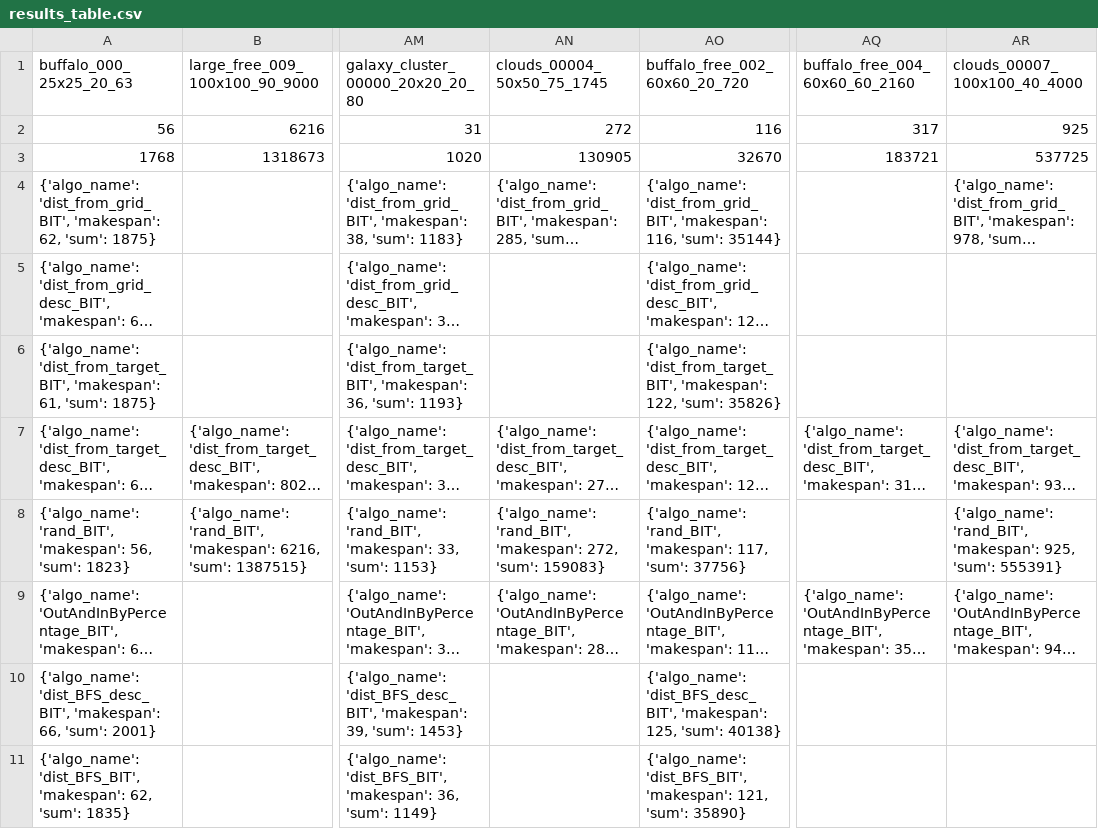
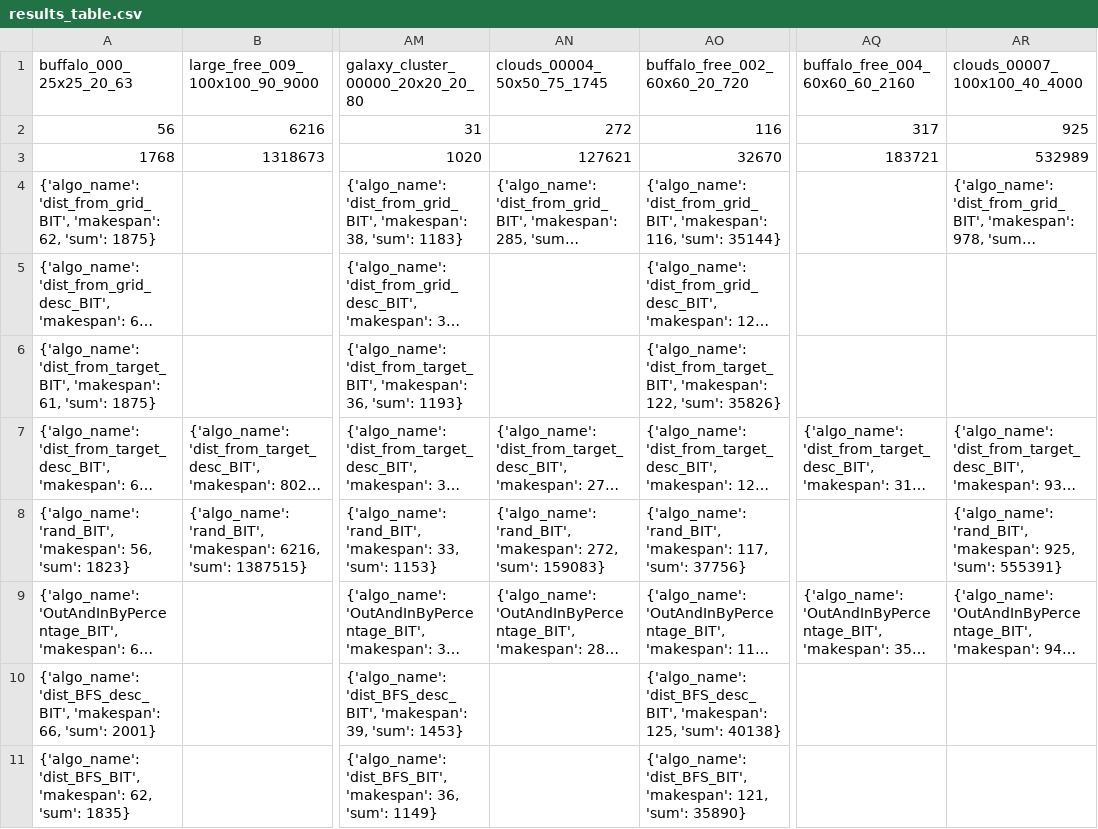
Before and after one commit to Ysommer/SoGC2021_tech, a CSV file: results_table.csv, drawn as a sheet; only a part is shown, gaps mark what is left out; long unchanged cells end in …; the diff names each change by its address in the sheet, - before the commit and + after, or states it on an @@ line.

Commit message:
update table

```diff
--- a/results_table.csv
+++ b/results_table.csv
-AN3 (clouds_00004_50x50_75_1745): 130905
+AN3 (clouds_00004_50x50_75_1745): 127621
-AR3 (clouds_00007_100x100_40_4000): 537725
+AR3 (clouds_00007_100x100_40_4000): 532989
```
Also changed, not shown: 1 other file.
